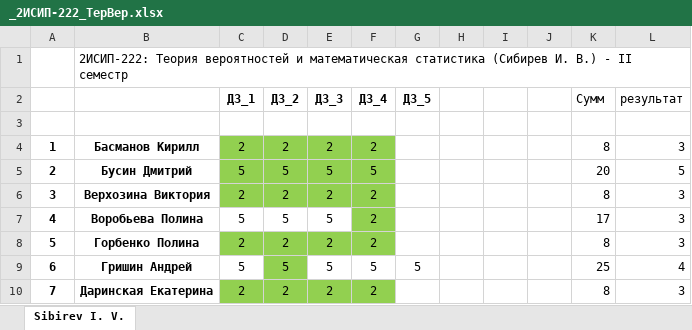
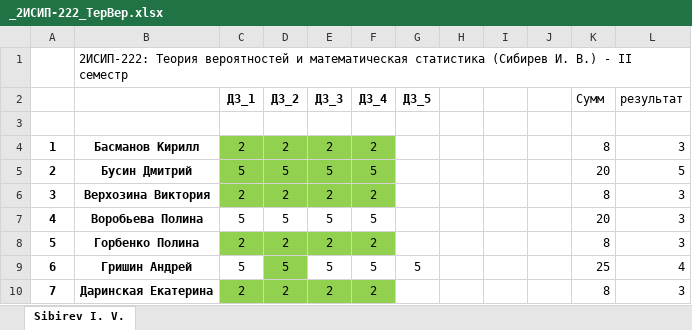
Before and after one commit to IvanSibirevV2/KipFin_Lab_2023-24_Git0, an Excel workbook: _2ИСИП-222_ТерВер.xlsx, sheet Sibirev I. V., drawn as a sheet; only a part is shown; values as stored, in another font and other column widths than the file's, no borders; conditional formats not drawn; the diff names each change by its address in the sheet, - before the commit and + after, or states it on an @@ line.

Commit message:
AutoCommit_23 мая 2024 г. 10:30:33_SibNout2023

```diff
--- a/_2ИСИП-222_ТерВер.xlsx (sheet Sibirev I. V.)
+++ b/_2ИСИП-222_ТерВер.xlsx (sheet Sibirev I. V.)
-F7 (ДЗ_4): 2
+F7 (ДЗ_4): 5
-F7 fill: #92D050
+F7 fill: none
-K7 (Сумм): 17
+K7 (Сумм): 20
```
